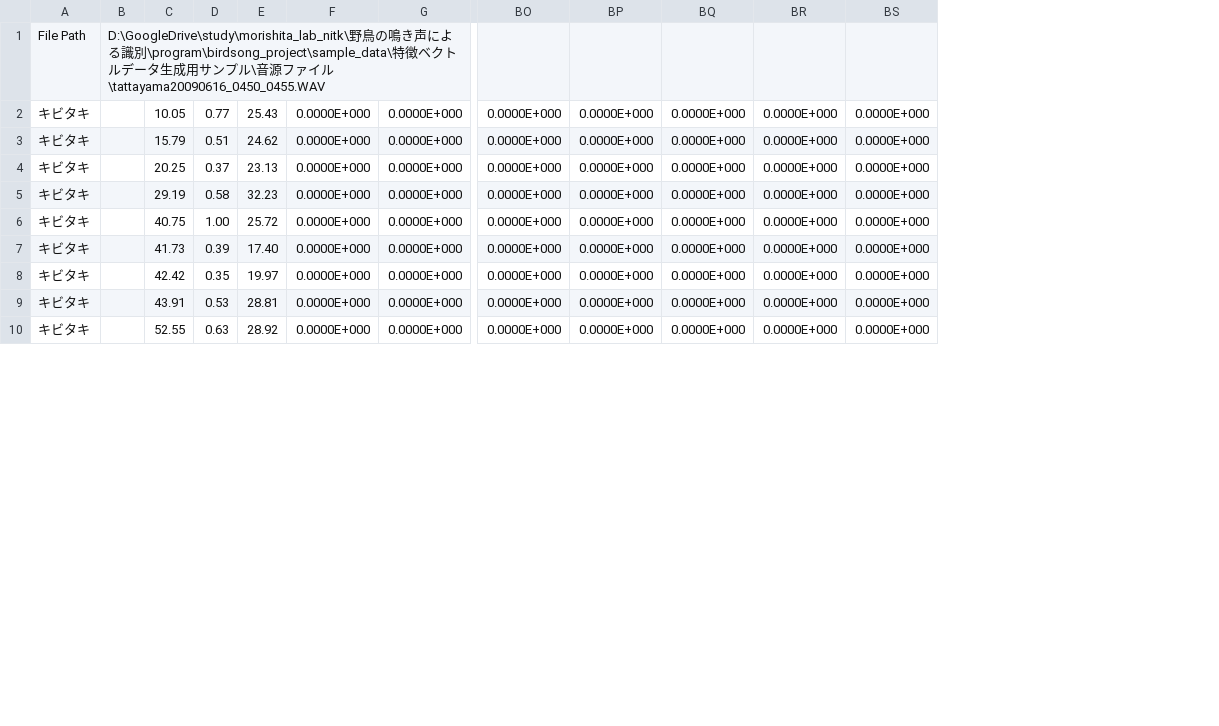
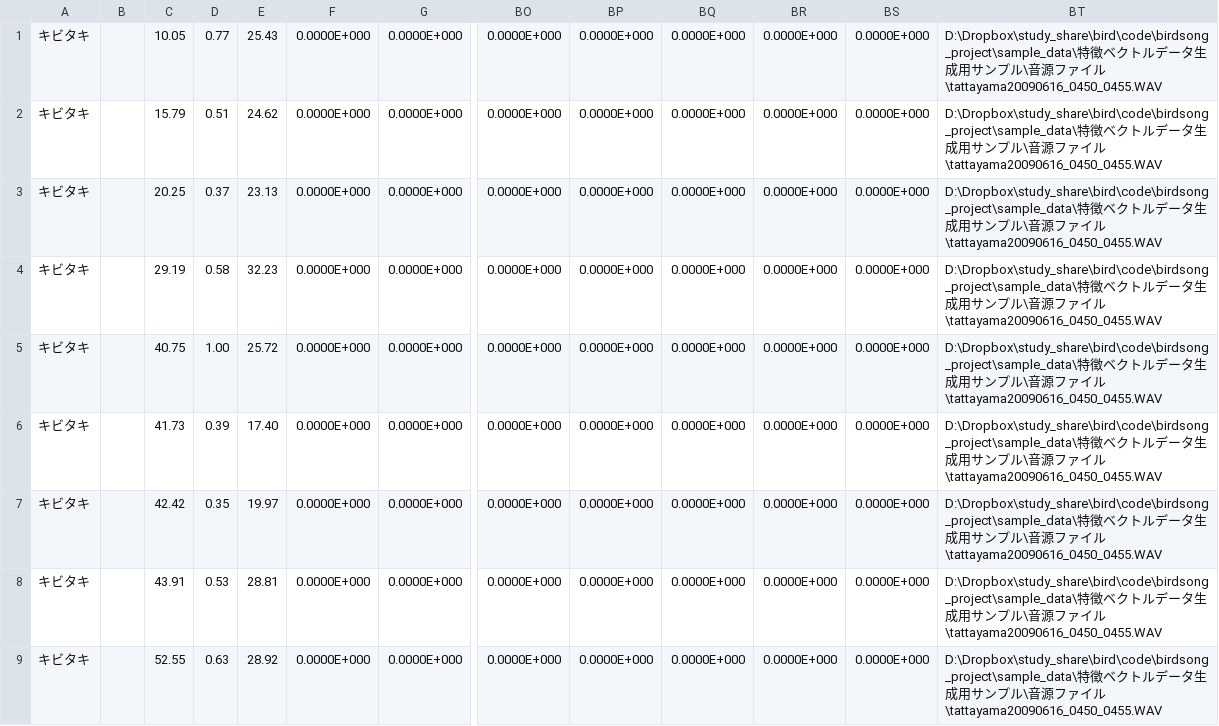
Before and after one commit to KatsuhiroMorishita/birdsong_project, a CSV file: Bird_Recognizer_With_Song/BirdRecognizerWithSong/bin/Debug/featured_tattayama20090616_0450_0455.csv, drawn as a sheet; only a part is shown, gaps mark what is left out; removed rows and columns are numbered as before the commit, all else as after; rows hold the shown columns only; the diff names each change by its address in the sheet, - before the commit and + after, or states it on an @@ line.

```diff
--- a/Bird_Recognizer_With_Song/BirdRecognizerWithSong/bin/Debug/featured_tattayama20090616_0450_0455.csv
+++ b/Bird_Recognizer_With_Song/BirdRecognizerWithSong/bin/Debug/featured_tattayama20090616_0450_0455.csv
-column B, empty
+column B, empty
+column BT, rows 1-9: all D:\Dropbox\study_share\bird\code\birdsong_project\sample_data\特徴ベクトルデータ生成用サンプル\音源ファイル\tattayama20090616_0450_0455.WAV
-row 1: File Path | D:\GoogleDrive\study\morishita_lab_nitk\野鳥の鳴き声による識別\program\birdsong_project\sample_data\特徴ベクトルデータ生成用サンプル\音源ファイル\tattayama20090616_0450_0455.WAV
```
Also changed, not shown: Bird_Recognizer_With_Song/BirdRecognizerWithSong/bin/Debug/featured_tattayama20090616_0445_0450.csv, Bird_Recognizer_With_Song/BirdRecognizerWithSong/bin/Debug/featured_tattayama20090616_0455_0500.csv, 12 other files.
